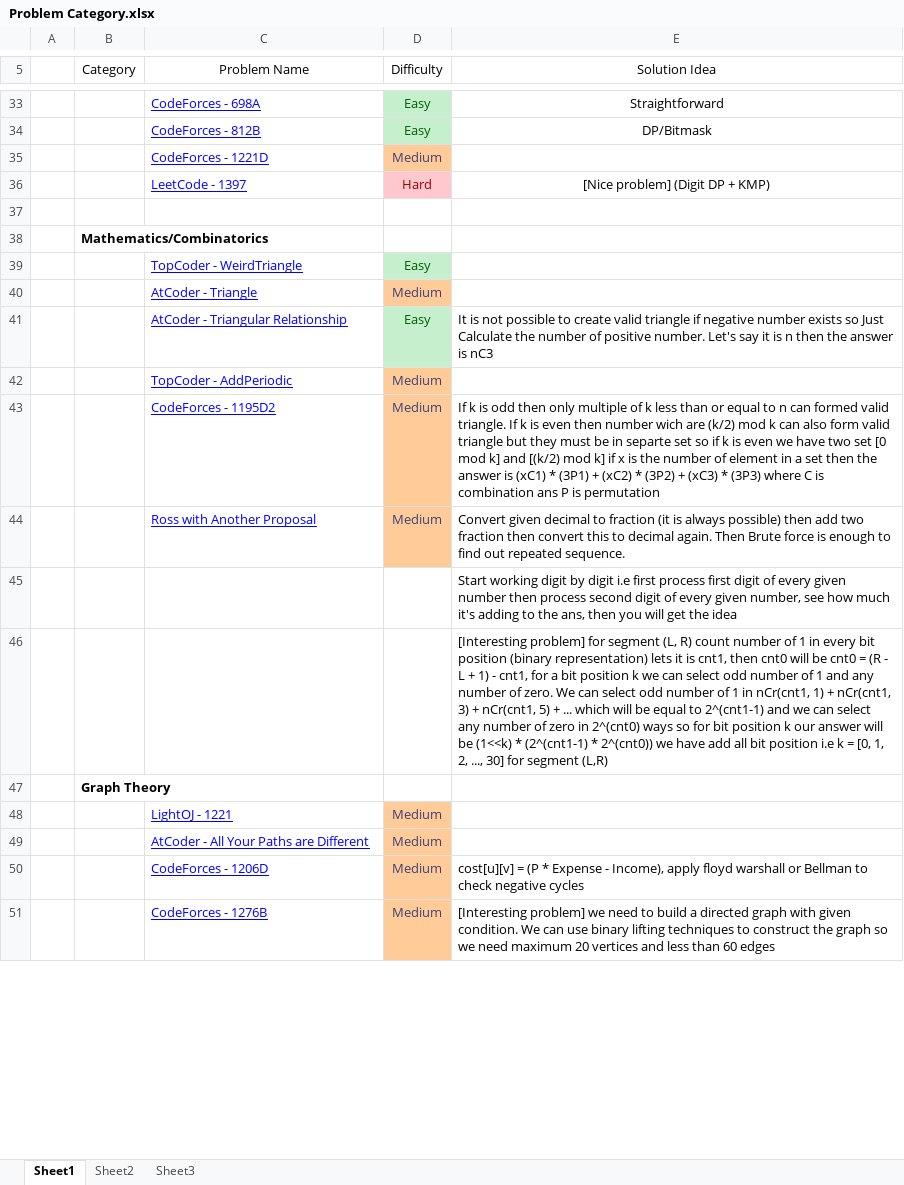
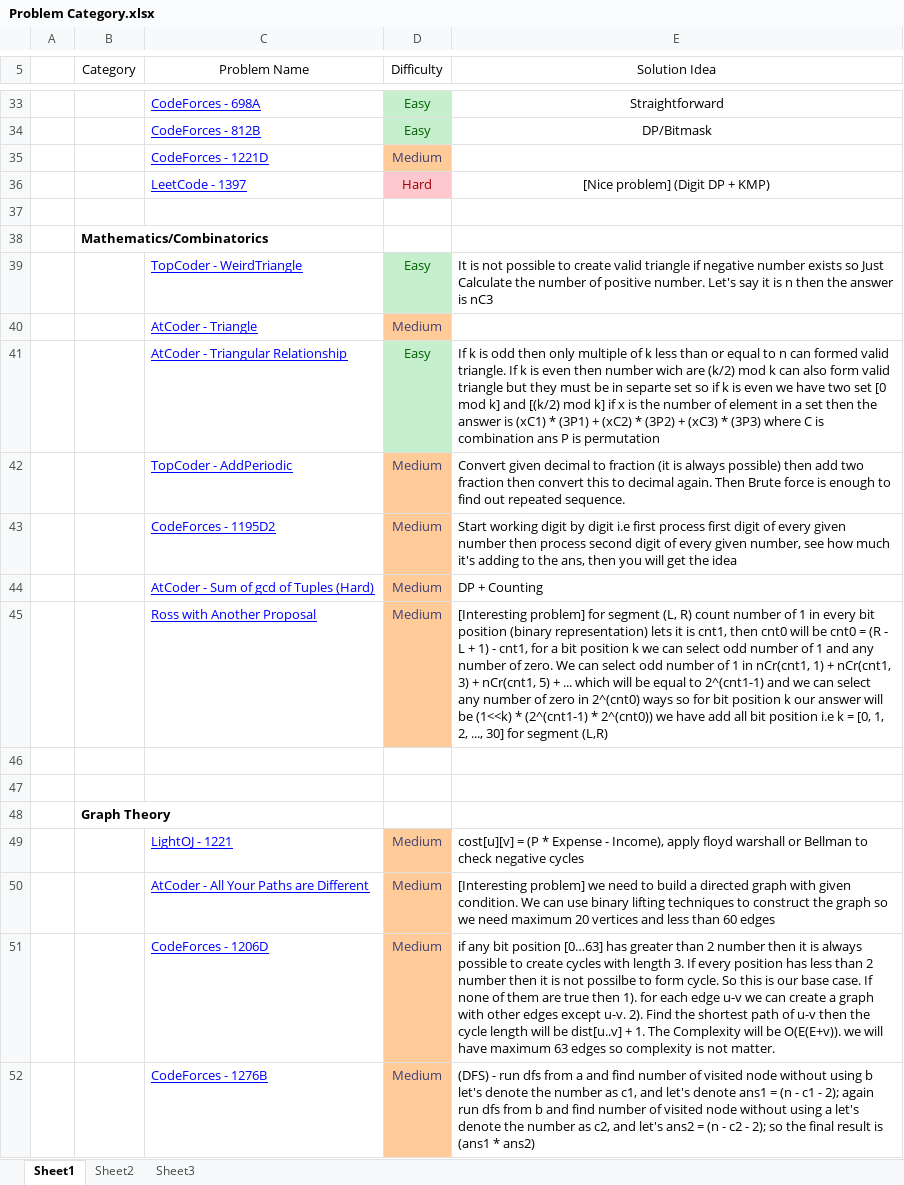
Before and after one commit to IHR57/Competitive-Programming, an Excel workbook: Problem Category.xlsx, sheet Sheet1, drawn as a sheet; only a part is shown, gaps mark what is left out; values as stored, in another font and other column widths than the file's, no borders; conditional formats not drawn; addresses are those after the commit; the diff covers the shown part only; the diff names each change by its address in the sheet, - before the commit and + after, or states it on an @@ line.

Commit message:
[Solved-Programming-Problem-2020] - [April]

```diff
--- a/Problem Category.xlsx (sheet Sheet1)
+++ b/Problem Category.xlsx (sheet Sheet1)
-E39 (Solution Idea): (empty)
+E39 (Solution Idea): It is not possible to create valid triangle if negative number exists so Just Calculate the number of positive number. Let's say it is n then the answer is nC3
-E41 (Solution Idea): It is not possible to create valid triangle if negative number exists so Just Calculate the number of positive number. Let's say it is n then the answer is nC3
+E41 (Solution Idea): If k is odd then only multiple of k less than or equal to n can formed valid triangle. If k is even then number wich are (k/2) mod k can also form valid triangle but they must be in separte set so if k is even we have two set [0 mod k] and [(k/2) mod k] if x is the number of element in a set then the answer is (xC1) * (3P1) + (xC2) * (3P2) + (xC3) * (3P3) where C is combination ans P is permutation
-E42 (Solution Idea): (empty)
+E42 (Solution Idea): Convert given decimal to fraction (it is always possible) then add two fraction then convert this to decimal again. Then Brute force is enough to find out repeated sequence.
-E43 (Solution Idea): If k is odd then only multiple of k less than or equal to n can formed valid triangle. If k is even then number wich are (k/2) mod k can also form valid triangle but they must be in separte set so if k is even we have two set [0 mod k] and [(k/2) mod k] if x is the number of element in a set then the answer is (xC1) * (3P1) + (xC2) * (3P2) + (xC3) * (3P3) where C is combination ans P is permutation
+E43 (Solution Idea): Start working digit by digit i.e first process first digit of every given number then process second digit of every given number, see how much it's adding to the ans, then you will get the idea
+row 44:  |  | AtCoder - Sum of gcd of Tuples (Hard) | Medium | DP + Counting
-E45 (Solution Idea): Convert given decimal to fraction (it is always possible) then add two fraction then convert this to decimal again. Then Brute force is enough to find out repeated sequence.
+E45 (Solution Idea): [Interesting problem] for segment (L, R) count number of 1 in every bit position (binary representation) lets it is cnt1, then cnt0 will be cnt0 = (R - L + 1) - cnt1, for a bit position k we can select odd number of 1 and any number of zero. We can select odd number of 1 in nCr(cnt1, 1) + nCr(cnt1, 3) + nCr(cnt1, 5) + ... which will be equal to 2^(cnt1-1) and we can select any number of zero in 2^(cnt0) ways so for bit position k our answer will be (1<<k) * (2^(cnt1-1) * 2^(cnt0)) we have add all bit position i.e k = [0, 1, 2, ..., 30] for segment (L,R)
-E46 (Solution Idea): Start working digit by digit i.e first process first digit of every given number then process second digit of every given number, see how much it's adding to the ans, then you will get the idea
+E46 (Solution Idea): (empty)
-E47 (Solution Idea): [Interesting problem] for segment (L, R) count number of 1 in every bit position (binary representation) lets it is cnt1, then cnt0 will be cnt0 = (R - L + 1) - cnt1, for a bit position k we can select odd number of 1 and any number of zero. We can select odd number of 1 in nCr(cnt1, 1) + nCr(cnt1, 3) + nCr(cnt1, 5) + ... which will be equal to 2^(cnt1-1) and we can select any number of zero in 2^(cnt0) ways so for bit position k our answer will be (1<<k) * (2^(cnt1-1) * 2^(cnt0)) we have add all bit position i.e k = [0, 1, 2, ..., 30] for segment (L,R)
+E47 (Solution Idea): (empty)
-E49 (Solution Idea): (empty)
+E49 (Solution Idea): cost[u][v] = (P * Expense - Income), apply floyd warshall or Bellman to check negative cycles
-E50 (Solution Idea): (empty)
+E50 (Solution Idea): [Interesting problem] we need to build a directed graph with given condition. We can use binary lifting techniques to construct the graph so we need maximum 20 vertices and less than 60 edges
-E51 (Solution Idea): cost[u][v] = (P * Expense - Income), apply floyd warshall or Bellman to check negative cycles
+E51 (Solution Idea): if any bit position [0…63] has greater than 2 number then it is always possible to create cycles with length 3. If every position has less than 2 number then it is not possilbe to form cycle. So this is our base case. If none of them are true then 1). for each edge u-v we can create a graph with other edges except u-v. 2). Find the shortest path of u-v then the cycle length will be dist[u..v] + 1. The Complexity will be O(E(E+v)). we will have maximum 63 edges so complexity is not matter.
-E52 (Solution Idea): [Interesting problem] we need to build a directed graph with given condition. We can use binary lifting techniques to construct the graph so we need maximum 20 vertices and less than 60 edges
+E52 (Solution Idea): (DFS) - run dfs from a and find number of visited node without using b let's denote the number as c1, and let's denote ans1 = (n - c1 - 2); again run dfs from b and find number of visited node without using a let's denote the number as c2, and let's ans2 = (n - c2 - 2); so the final result is (ans1 * ans2)
```
Also changed, not shown: 2 removed rows, 18 edited cells and cell formats elsewhere in this sheet, 42 other files.
